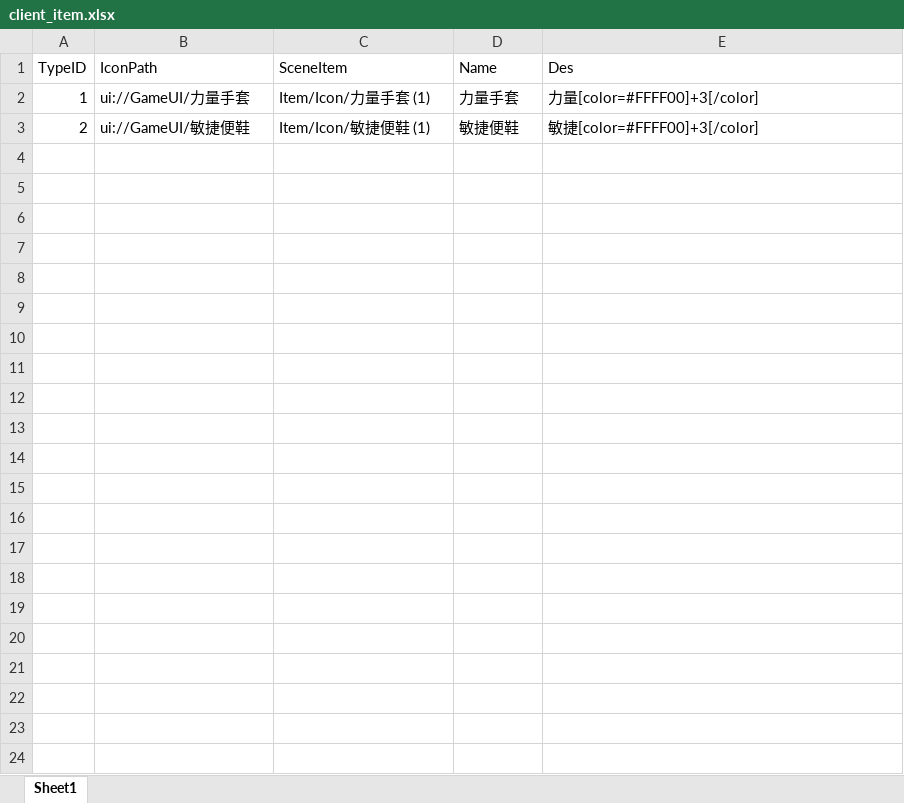
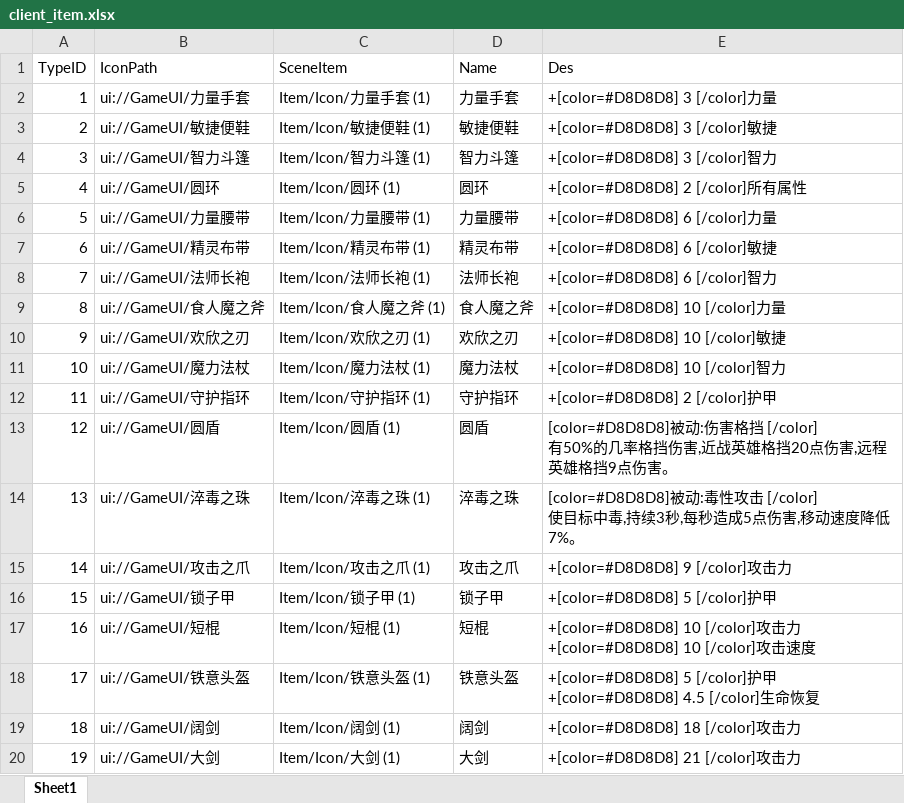
Before and after one commit to chenyang6534/dotanet_client, an Excel workbook: Excel/client_item.xlsx, sheet Sheet1, drawn as a sheet; only a part is shown; values as stored, in another font and other column widths than the file's, no borders; ↵ is a line break in a cell; the diff covers the shown part only; the diff names each change by its address in the sheet, - before the commit and + after, or states it on an @@ line.

```diff
--- a/Excel/client_item.xlsx (sheet Sheet1)
+++ b/Excel/client_item.xlsx (sheet Sheet1)
-E2 (Des): 力量[color=#FFFF00]+3[/color]
+E2 (Des): +[color=#D8D8D8] 3 [/color]力量
-E3 (Des): 敏捷[color=#FFFF00]+3[/color]
+E3 (Des): +[color=#D8D8D8] 3 [/color]敏捷
+row 4: 3 | ui://GameUI/智力斗篷 | Item/Icon/智力斗篷 (1) | 智力斗篷 | +[color=#D8D8D8] 3 [/color]智力
+row 5: 4 | ui://GameUI/圆环 | Item/Icon/圆环 (1) | 圆环 | +[color=#D8D8D8] 2 [/color]所有属性
+row 6: 5 | ui://GameUI/力量腰带 | Item/Icon/力量腰带 (1) | 力量腰带 | +[color=#D8D8D8] 6 [/color]力量
+row 7: 6 | ui://GameUI/精灵布带 | Item/Icon/精灵布带 (1) | 精灵布带 | +[color=#D8D8D8] 6 [/color]敏捷
+row 8: 7 | ui://GameUI/法师长袍 | Item/Icon/法师长袍 (1) | 法师长袍 | +[color=#D8D8D8] 6 [/color]智力
+row 9: 8 | ui://GameUI/食人魔之斧 | Item/Icon/食人魔之斧 (1) | 食人魔之斧 | +[color=#D8D8D8] 10 [/color]力量
+row 10: 9 | ui://GameUI/欢欣之刃 | Item/Icon/欢欣之刃 (1) | 欢欣之刃 | +[color=#D8D8D8] 10 [/color]敏捷
+row 11: 10 | ui://GameUI/魔力法杖 | Item/Icon/魔力法杖 (1) | 魔力法杖 | +[color=#D8D8D8] 10 [/color]智力
+row 12: 11 | ui://GameUI/守护指环 | Item/Icon/守护指环 (1) | 守护指环 | +[color=#D8D8D8] 2 [/color]护甲
+row 13: 12 | ui://GameUI/圆盾 | Item/Icon/圆盾 (1) | 圆盾 | [color=#D8D8D8]被动:伤害格挡 [/color] ↵ 有50%的几率格挡伤害,近战英雄格挡20点伤害,远程英雄格挡9点伤害。
+row 14: 13 | ui://GameUI/淬毒之珠 | Item/Icon/淬毒之珠 (1) | 淬毒之珠 | [color=#D8D8D8]被动:毒性攻击 [/color] ↵ 使目标中毒,持续3秒,每秒造成5点伤害,移动速度降低7%。
+row 15: 14 | ui://GameUI/攻击之爪 | Item/Icon/攻击之爪 (1) | 攻击之爪 | +[color=#D8D8D8] 9 [/color]攻击力
+row 16: 15 | ui://GameUI/锁子甲 | Item/Icon/锁子甲 (1) | 锁子甲 | +[color=#D8D8D8] 5 [/color]护甲
+row 17: 16 | ui://GameUI/短棍 | Item/Icon/短棍 (1) | 短棍 | +[color=#D8D8D8] 10 [/color]攻击力 ↵ +[color=#D8D8D8] 10 [/color]攻击速度
+row 18: 17 | ui://GameUI/铁意头盔 | Item/Icon/铁意头盔 (1) | 铁意头盔 | +[color=#D8D8D8] 5 [/color]护甲 ↵ +[color=#D8D8D8] 4.5 [/color]生命恢复
+row 19: 18 | ui://GameUI/阔剑 | Item/Icon/阔剑 (1) | 阔剑 | +[color=#D8D8D8] 18 [/color]攻击力
+row 20: 19 | ui://GameUI/大剑 | Item/Icon/大剑 (1) | 大剑 | +[color=#D8D8D8] 21 [/color]攻击力
```
Also changed, not shown: 47 added rows elsewhere in this sheet, Excel/buff_effect.xlsx, 1 other file.
